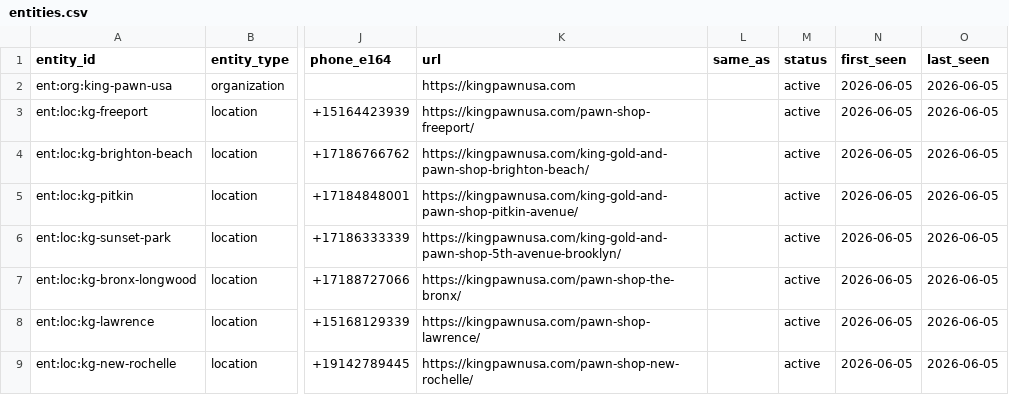
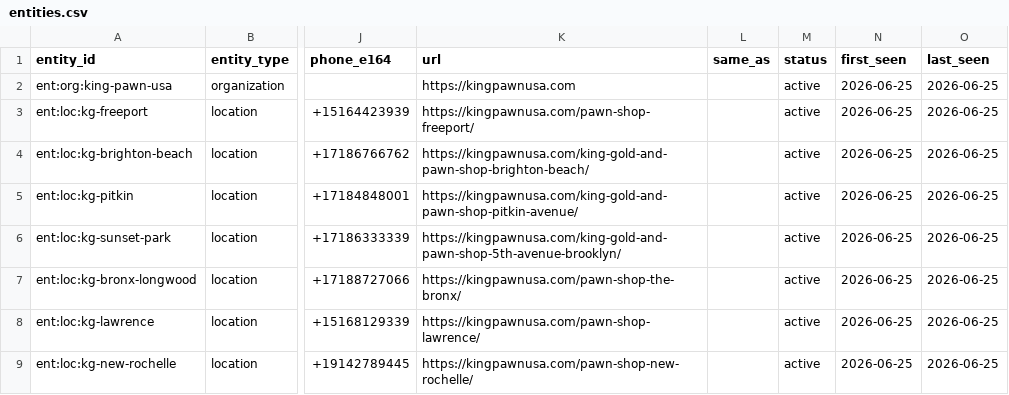
Before and after one commit to empirgold-ctrl/kgp-entity-citation-graph, a CSV file: entities.csv, drawn as a sheet; only a part is shown, gaps mark what is left out; the diff names each change by its address in the sheet, - before the commit and + after, or states it on an @@ line.

Commit message:
Publish KGP entity citation dataset 2026-06-27

```diff
--- a/entities.csv
+++ b/entities.csv
-N2:N9 (first_seen): 2026-06-05
+N2:N9 (first_seen): 2026-06-25
-O2:O9 (last_seen): 2026-06-05
+O2:O9 (last_seen): 2026-06-25
```
